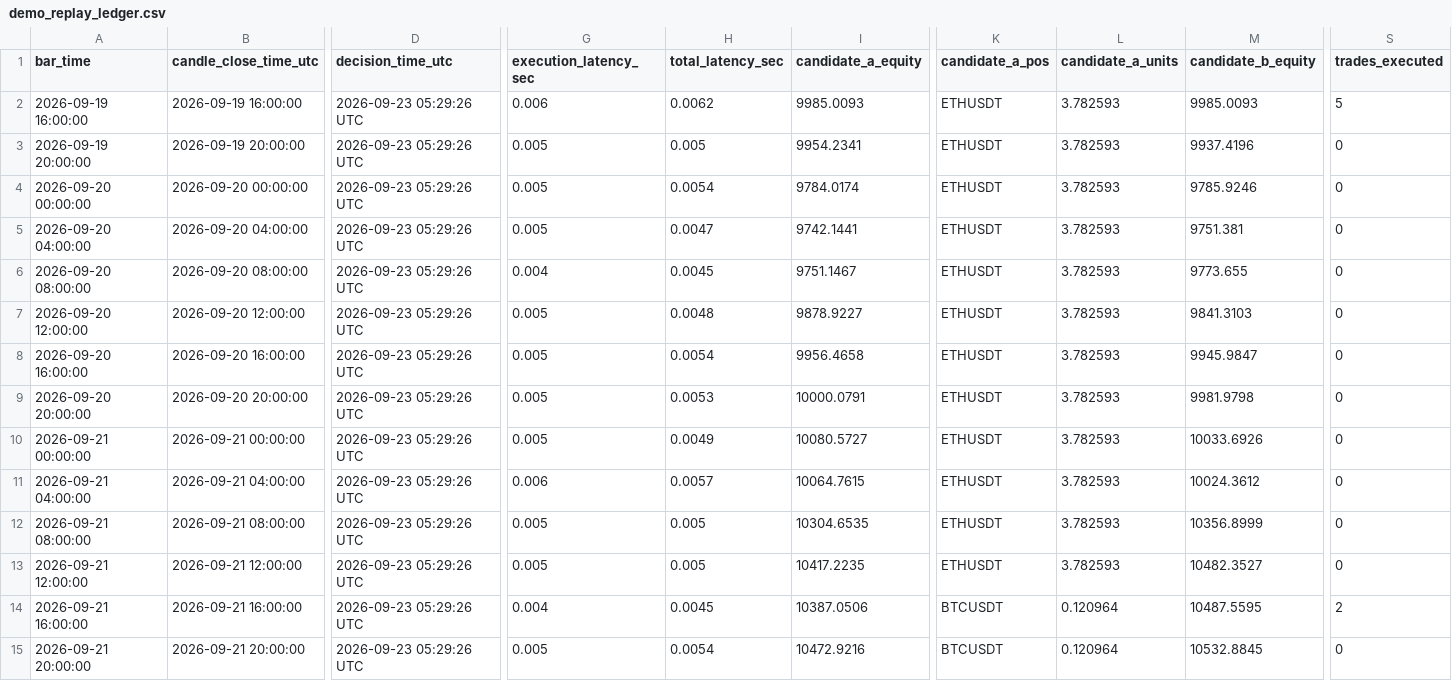
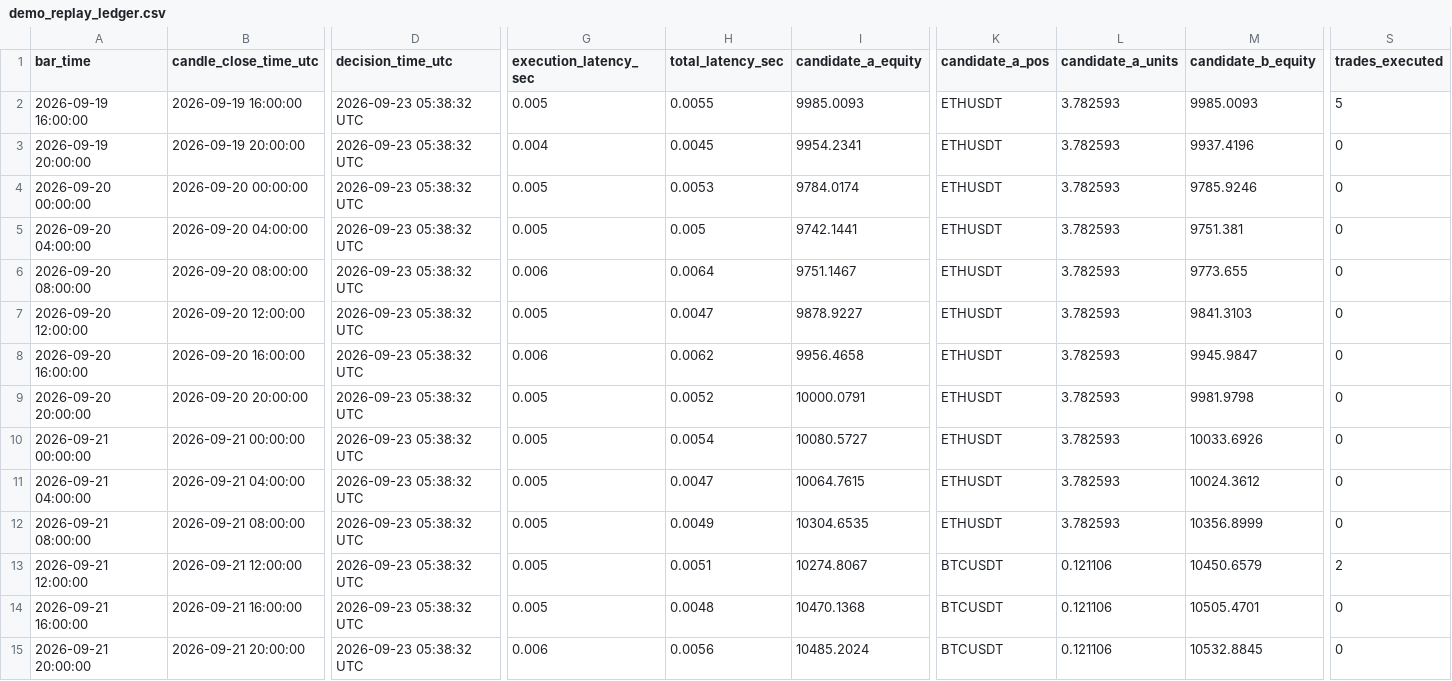
Before and after one commit to liuqi6776/crypto, a CSV file: data/forward_tracking/demo_replay_ledger.csv, drawn as a sheet; only a part is shown, gaps mark what is left out; the diff covers the shown part only; the diff names each change by its address in the sheet, - before the commit and + after, or states it on an @@ line.

```diff
--- a/data/forward_tracking/demo_replay_ledger.csv
+++ b/data/forward_tracking/demo_replay_ledger.csv
-D2:D15 (decision_time_utc): 2026-09-23 05:29:26 UTC
+D2:D15 (decision_time_utc): 2026-09-23 05:38:32 UTC
-G2 (execution_latency_sec): 0.006
+G2 (execution_latency_sec): 0.005
-H2 (total_latency_sec): 0.0062
+H2 (total_latency_sec): 0.0055
-G3 (execution_latency_sec): 0.005
+G3 (execution_latency_sec): 0.004
-H3 (total_latency_sec): 0.005
+H3 (total_latency_sec): 0.0045
-H4 (total_latency_sec): 0.0054
+H4 (total_latency_sec): 0.0053
-H5 (total_latency_sec): 0.0047
+H5 (total_latency_sec): 0.005
-G6 (execution_latency_sec): 0.004
+G6 (execution_latency_sec): 0.006
-H6 (total_latency_sec): 0.0045
+H6 (total_latency_sec): 0.0064
-H7 (total_latency_sec): 0.0048
+H7 (total_latency_sec): 0.0047
-G8 (execution_latency_sec): 0.005
+G8 (execution_latency_sec): 0.006
-H8 (total_latency_sec): 0.0054
+H8 (total_latency_sec): 0.0062
-H9 (total_latency_sec): 0.0053
+H9 (total_latency_sec): 0.0052
-H10 (total_latency_sec): 0.0049
+H10 (total_latency_sec): 0.0054
-G11 (execution_latency_sec): 0.006
+G11 (execution_latency_sec): 0.005
-H11 (total_latency_sec): 0.0057
+H11 (total_latency_sec): 0.0047
-H12 (total_latency_sec): 0.005
+H12 (total_latency_sec): 0.0049
-H13 (total_latency_sec): 0.005
+H13 (total_latency_sec): 0.0051
-I13 (candidate_a_equity): 10417.2235
+I13 (candidate_a_equity): 10274.8067
-K13 (candidate_a_pos): ETHUSDT
+K13 (candidate_a_pos): BTCUSDT
-L13 (candidate_a_units): 3.782593
+L13 (candidate_a_units): 0.121106
-M13 (candidate_b_equity): 10482.3527
+M13 (candidate_b_equity): 10450.6579
-S13 (trades_executed): 0
+S13 (trades_executed): 2
-G14 (execution_latency_sec): 0.004
+G14 (execution_latency_sec): 0.005
-H14 (total_latency_sec): 0.0045
+H14 (total_latency_sec): 0.0048
-I14 (candidate_a_equity): 10387.0506
+I14 (candidate_a_equity): 10470.1368
-L14:L15 (candidate_a_units): 0.120964
+L14:L15 (candidate_a_units): 0.121106
-M14 (candidate_b_equity): 10487.5595
+M14 (candidate_b_equity): 10505.4701
-S14 (trades_executed): 2
+S14 (trades_executed): 0
-G15 (execution_latency_sec): 0.005
+G15 (execution_latency_sec): 0.006
-H15 (total_latency_sec): 0.0054
+H15 (total_latency_sec): 0.0056
-I15 (candidate_a_equity): 10472.9216
+I15 (candidate_a_equity): 10485.2024
```
Also changed, not shown: 26 edited cells elsewhere in this file, 6 other files.
